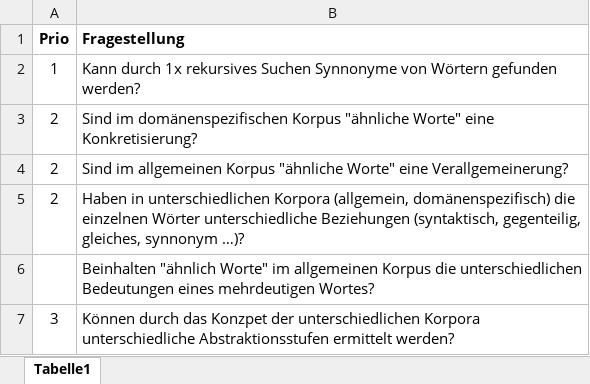
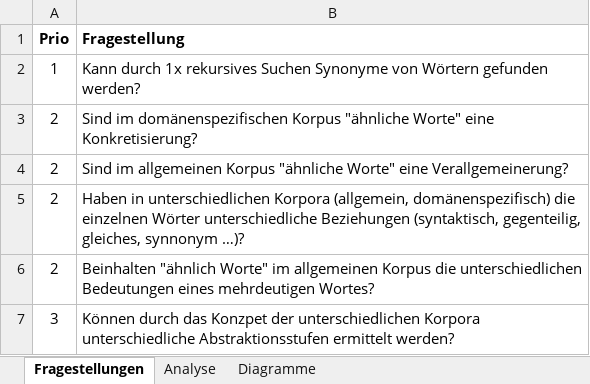
Before and after one commit to imbabaer/SemanticRelations, an Excel workbook: Thesis/Fragestellungen.xlsx, sheet Fragestellungen, drawn as a sheet; values as stored, in another font and other column widths than the file's, no borders; table styles not drawn; the diff names each change by its address in the sheet, - before the commit and + after, or states it on an @@ line.

Commit message:
added thesis, experiments
updated fragestellung

```diff
--- a/Thesis/Fragestellungen.xlsx (sheet Fragestellungen)
+++ b/Thesis/Fragestellungen.xlsx (sheet Fragestellungen)
-sheet tab: Tabelle1
+sheet tab: Fragestellungen
+sheet tab: Analyse
+sheet tab: Diagramme
-B2 (Fragestellung): …rekursives Suchen Synnonyme von Wörtern…
+B2 (Fragestellung): …rekursives Suchen Synonyme von Wörtern…
-A6 (Prio): (empty)
+A6 (Prio): 2
```
Also changed, not shown: charts or pictures, ProjectManagement/ProjektPlan.xlsx, 40 other files.
